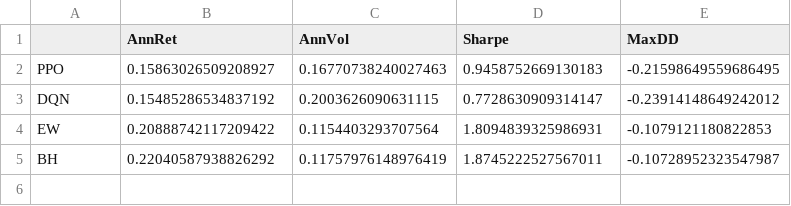
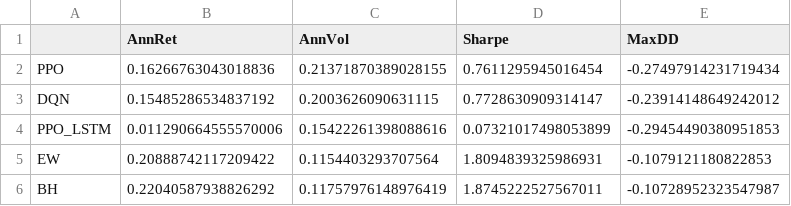
Before and after one commit to zaczaczaczaczac/RL-Portfolio-Management, a CSV file: results/metrics/risk_daily_metrics.csv, drawn as a sheet.

Commit message:
PPO_LSTM pipeline running and attempted to evaluate the trained agents

```diff
--- a/results/metrics/risk_daily_metrics.csv
+++ b/results/metrics/risk_daily_metrics.csv
@@ -1,4 +1,5 @@
 ,AnnRet,AnnVol,Sharpe,MaxDD
-PPO,0.15863026509208927,0.16770738240027463,0.9458752669130183,-0.21598649559686495
+PPO,0.16266763043018836,0.21371870389028155,0.7611295945016454,-0.27497914231719434
 DQN,0.15485286534837192,0.2003626090631115,0.7728630909314147,-0.23914148649242012
+PPO_LSTM,0.011290664555570006,0.15422261398088616,0.07321017498053899,-0.29454490380951853
 EW,0.20888742117209422,0.1154403293707564,1.8094839325986931,-0.1079121180822853
```
Also changed, not shown: results/metrics/raw_daily_metrics.csv, results/metrics/raw_hourly_metrics.csv, 12 other files.
